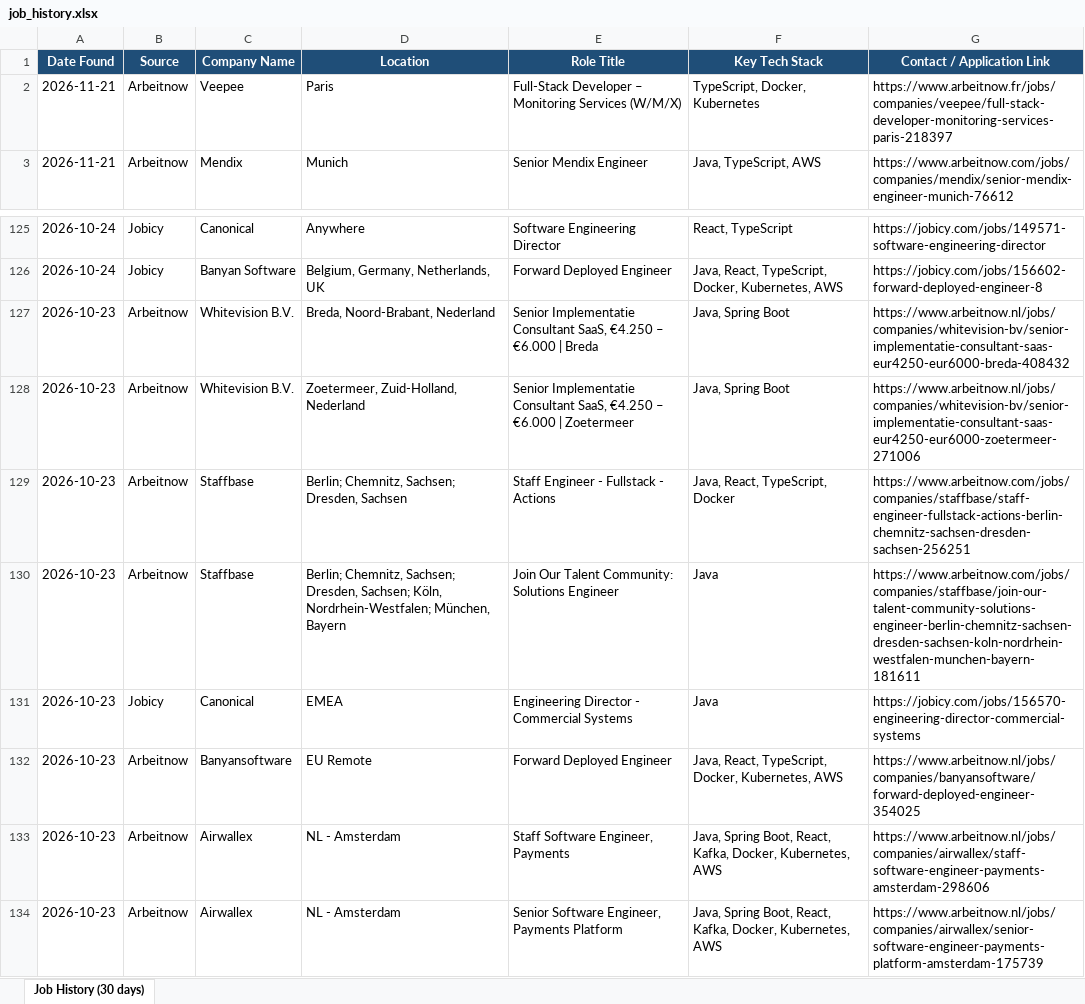
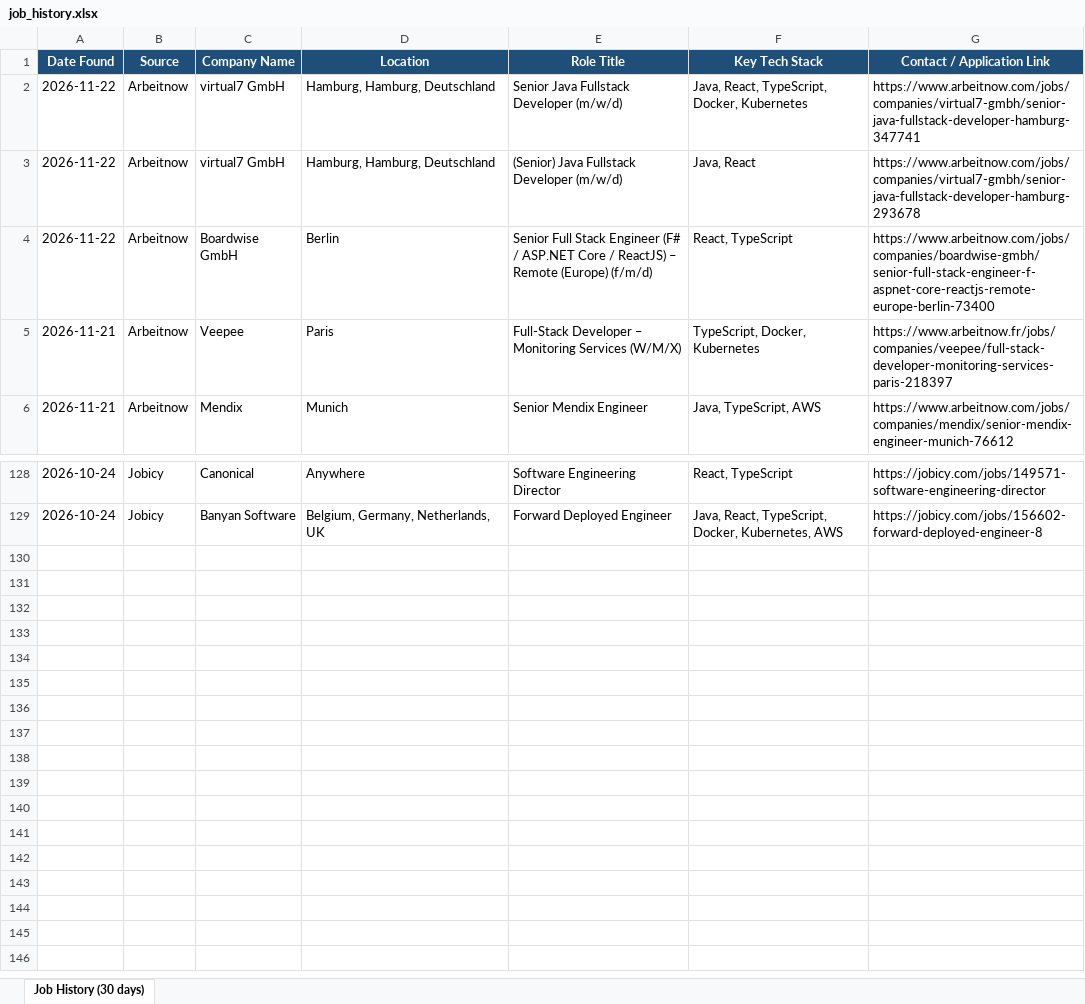
Before and after one commit to Sudheernookala/my-job-search-agent, an Excel workbook: data/job_history.xlsx, sheet Job History (30 days), drawn as a sheet; only a part is shown, gaps mark what is left out; values as stored, in another font and other column widths than the file's, no borders; removed rows and columns are numbered as before the commit, all else as after; the diff names each change by its address in the sheet, - before the commit and + after, or states it on an @@ line.

```diff
--- a/data/job_history.xlsx (sheet Job History (30 days))
+++ b/data/job_history.xlsx (sheet Job History (30 days))
+row 2: 2026-11-22 | Arbeitnow | virtual7 GmbH | Hamburg, Hamburg, Deutschland | Senior Java Fullstack Developer (m/w/d) | Java, React, TypeScript, Docker, Kubernetes | https://www.arbeitnow.com/jobs/companies/virtual7-gmbh/senior-java-fullstack-developer-hamburg-347741
+row 3: 2026-11-22 | Arbeitnow | virtual7 GmbH | Hamburg, Hamburg, Deutschland | (Senior) Java Fullstack Developer (m/w/d) | Java, React | https://www.arbeitnow.com/jobs/companies/virtual7-gmbh/senior-java-fullstack-developer-hamburg-293678
+row 4: 2026-11-22 | Arbeitnow | Boardwise GmbH | Berlin | Senior Full Stack Engineer (F# / ASP.NET Core / ReactJS) – Remote (Europe) (f/m/d) | React, TypeScript | https://www.arbeitnow.com/jobs/companies/boardwise-gmbh/senior-full-stack-engineer-f-aspnet-core-reactjs-remote-europe-berlin-73400
-row 127: 2026-10-23 | Arbeitnow | Whitevision B.V. | Breda, Noord-Brabant, Nederland | Senior Implementatie Consultant SaaS, €4.250 – €6.000 | Breda | Java, Spring Boot | https://www.arbeitnow.nl/jobs/companies/whitevision-bv/senior-implementatie-consultant-saas-eur4250-eur6000-breda-408432
-row 128: 2026-10-23 | Arbeitnow | Whitevision B.V. | Zoetermeer, Zuid-Holland, Nederland | Senior Implementatie Consultant SaaS, €4.250 – €6.000 | Zoetermeer | Java, Spring Boot | https://www.arbeitnow.nl/jobs/companies/whitevision-bv/senior-implementatie-consultant-saas-eur4250-eur6000-zoetermeer-271006
-row 129: 2026-10-23 | Arbeitnow | Staffbase | Berlin; Chemnitz, Sachsen; Dresden, Sachsen | Staff Engineer - Fullstack - Actions | Java, React, TypeScript, Docker | https://www.arbeitnow.com/jobs/companies/staffbase/staff-engineer-fullstack-actions-berlin-chemnitz-sachsen-dresden-sachsen-256251
-row 130: 2026-10-23 | Arbeitnow | Staffbase | Berlin; Chemnitz, Sachsen; Dresden, Sachsen; Köln, Nordrhein-Westfalen; München, Bayern | Join Our Talent Community: Solutions Engineer | Java | https://www.arbeitnow.com/jobs/companies/staffbase/join-our-talent-community-solutions-engineer-berlin-chemnitz-sachsen-dresden-sachsen-koln-nordrhein-westfalen-munchen-bayern-181611
-row 131: 2026-10-23 | Jobicy | Canonical | EMEA | Engineering Director - Commercial Systems | Java | https://jobicy.com/jobs/156570-engineering-director-commercial-systems
-row 132: 2026-10-23 | Arbeitnow | Banyansoftware | EU Remote | Forward Deployed Engineer | Java, React, TypeScript, Docker, Kubernetes, AWS | https://www.arbeitnow.nl/jobs/companies/banyansoftware/forward-deployed-engineer-354025
-row 133: 2026-10-23 | Arbeitnow | Airwallex | NL - Amsterdam | Staff Software Engineer, Payments | Java, Spring Boot, React, Kafka, Docker, Kubernetes, AWS | https://www.arbeitnow.nl/jobs/companies/airwallex/staff-software-engineer-payments-amsterdam-298606
-row 134: 2026-10-23 | Arbeitnow | Airwallex | NL - Amsterdam | Senior Software Engineer, Payments Platform | Java, Spring Boot, React, Kafka, Docker, Kubernetes, AWS | https://www.arbeitnow.nl/jobs/companies/airwallex/senior-software-engineer-payments-platform-amsterdam-175739
```
Also changed, not shown: 1 other file.
